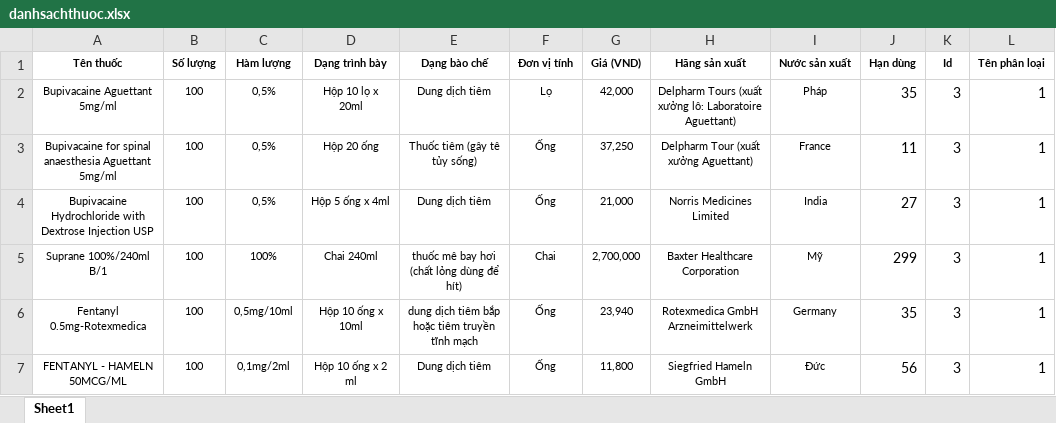
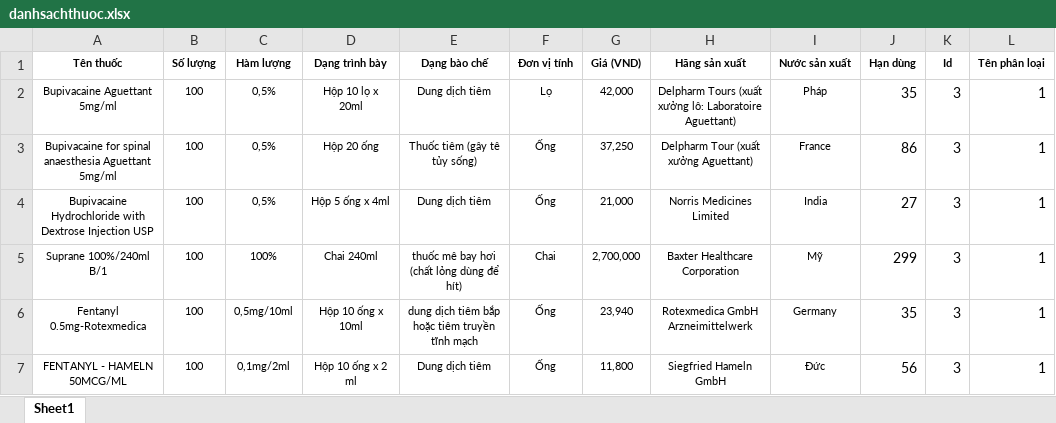
Before and after one commit to LeTuanAnh15112000/V20_thuoc_vattu, an Excel workbook: storage/app/public/data/danhsachthuoc.xlsx, sheet Sheet1, drawn as a sheet; only a part is shown; values as stored, in another font and other column widths than the file's, no borders; the diff names each change by its address in the sheet, - before the commit and + after, or states it on an @@ line.

```diff
--- a/storage/app/public/data/danhsachthuoc.xlsx (sheet Sheet1)
+++ b/storage/app/public/data/danhsachthuoc.xlsx (sheet Sheet1)
-J3 (Hạn dùng): 11
+J3 (Hạn dùng): 86
```
Also changed, not shown: 11 other files.
